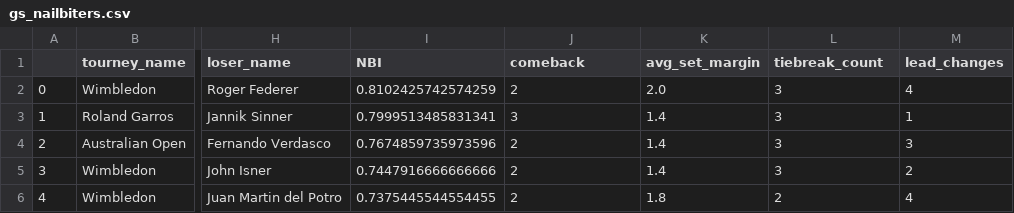
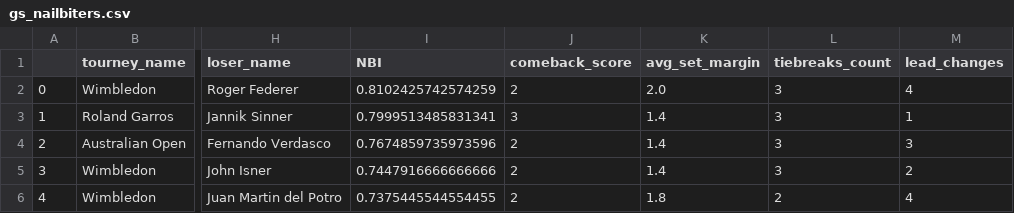
Before and after one commit to sorukumar/tml-data, a CSV file: data/nbi/gs_nailbiters.csv, drawn as a sheet; only a part is shown, gaps mark what is left out; the diff names each change by its address in the sheet, - before the commit and + after, or states it on an @@ line.

```diff
--- a/data/nbi/gs_nailbiters.csv
+++ b/data/nbi/gs_nailbiters.csv
-J1: comeback
+J1: comeback_score
-L1: tiebreak_count
+L1: tiebreaks_count
```
Also changed, not shown: data/stantheman/gs_breakthrough_comparison.csv, 10 other files.
